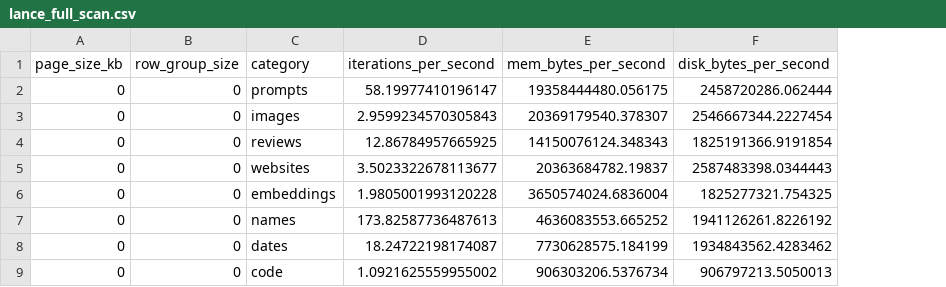
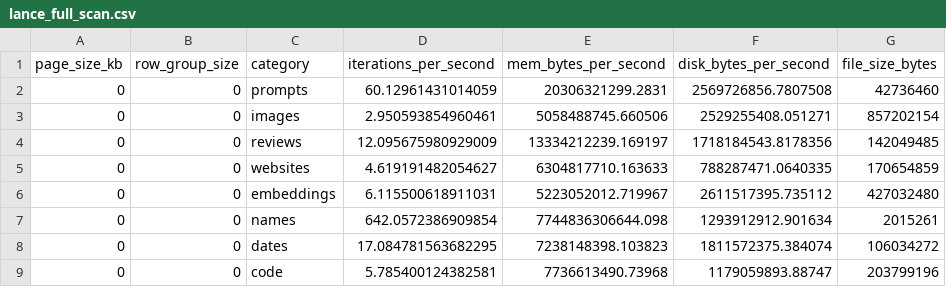
Before and after one commit to lancedb/lance-research, a CSV file: file_2_1/experiments/random-take/lance_full_scan.csv, drawn as a sheet; the diff names each change by its address in the sheet, - before the commit and + after, or states it on an @@ line.

```diff
--- a/file_2_1/experiments/random-take/lance_full_scan.csv
+++ b/file_2_1/experiments/random-take/lance_full_scan.csv
+column G (file_size_bytes), rows 2-9: 42736460 | 857202154 | 142049485 | 170654859 | 427032480 | 2015261 | 106034272 | 203799196
-D2 (iterations_per_second): 58.19977410196147
+D2 (iterations_per_second): 60.12961431014059
-E2 (mem_bytes_per_second): 19358444480.056175
+E2 (mem_bytes_per_second): 20306321299.2831
-F2 (disk_bytes_per_second): 2458720286.062444
+F2 (disk_bytes_per_second): 2569726856.7807508
-D3 (iterations_per_second): 2.9599234570305843
+D3 (iterations_per_second): 2.950593854960461
-E3 (mem_bytes_per_second): 20369179540.378307
+E3 (mem_bytes_per_second): 5058488745.660506
-F3 (disk_bytes_per_second): 2546667344.2227454
+F3 (disk_bytes_per_second): 2529255408.051271
-D4 (iterations_per_second): 12.86784957665925
+D4 (iterations_per_second): 12.095675980929009
-E4 (mem_bytes_per_second): 14150076124.348343
+E4 (mem_bytes_per_second): 13334212239.169197
-F4 (disk_bytes_per_second): 1825191366.9191854
+F4 (disk_bytes_per_second): 1718184543.8178356
-D5 (iterations_per_second): 3.5023322678113677
+D5 (iterations_per_second): 4.619191482054627
-E5 (mem_bytes_per_second): 20363684782.19837
+E5 (mem_bytes_per_second): 6304817710.163633
-F5 (disk_bytes_per_second): 2587483398.0344443
+F5 (disk_bytes_per_second): 788287471.0640335
-D6 (iterations_per_second): 1.9805001993120228
+D6 (iterations_per_second): 6.115500618911031
-E6 (mem_bytes_per_second): 3650574024.6836004
+E6 (mem_bytes_per_second): 5223052012.719967
-F6 (disk_bytes_per_second): 1825277321.754325
+F6 (disk_bytes_per_second): 2611517395.735112
-D7 (iterations_per_second): 173.82587736487613
+D7 (iterations_per_second): 642.0572386909854
-E7 (mem_bytes_per_second): 4636083553.665252
+E7 (mem_bytes_per_second): 7744836306644.098
-F7 (disk_bytes_per_second): 1941126261.8226192
+F7 (disk_bytes_per_second): 1293912912.901634
-D8 (iterations_per_second): 18.24722198174087
+D8 (iterations_per_second): 17.084781563682295
-E8 (mem_bytes_per_second): 7730628575.184199
+E8 (mem_bytes_per_second): 7238148398.103823
-F8 (disk_bytes_per_second): 1934843562.4283462
+F8 (disk_bytes_per_second): 1811572375.384074
-D9 (iterations_per_second): 1.0921625559955002
+D9 (iterations_per_second): 5.785400124382581
-E9 (mem_bytes_per_second): 906303206.5376734
+E9 (mem_bytes_per_second): 7736613490.73968
-F9 (disk_bytes_per_second): 906797213.5050013
+F9 (disk_bytes_per_second): 1179059893.88747
```
Also changed, not shown: file_2_1/experiments/random-take/sized.csv, file_2_1/experiments/random-take/uncompressed.csv, 52 other files.
